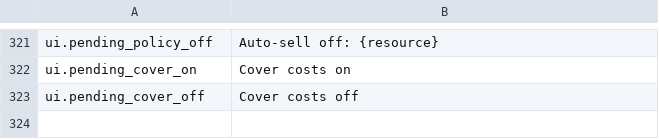
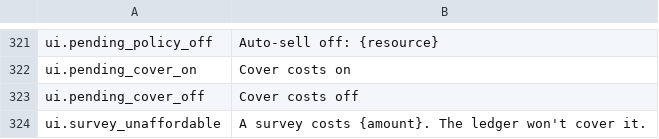
Before and after one commit to binary-knight/deep-claim, a TSV file: tools/prose/polished.tsv, drawn as a sheet; only a part is shown, gaps mark what is left out; the diff names each change by its address in the sheet, - before the commit and + after, or states it on an @@ line.

```diff
--- a/tools/prose/polished.tsv
+++ b/tools/prose/polished.tsv
+row 324: ui.survey_unaffordable | A survey costs {amount}. The ledger won't cover it.
```
Also changed, not shown: tools/prose/draft.tsv, 2 other files.
